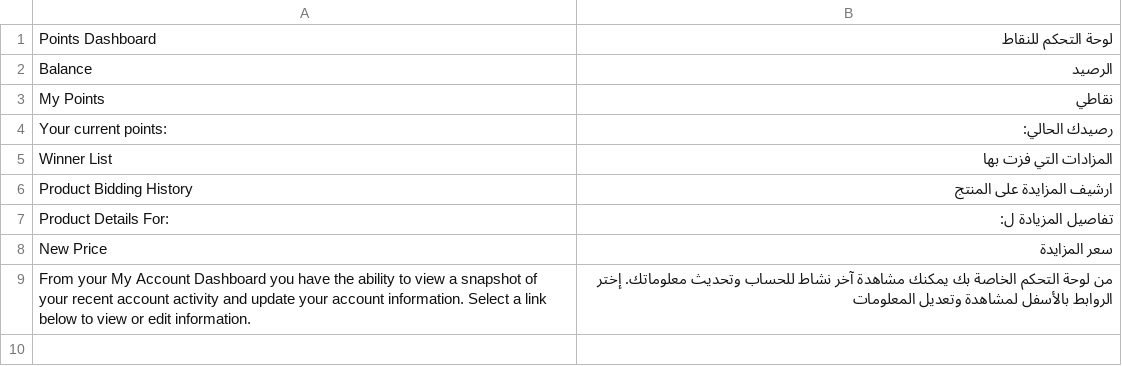
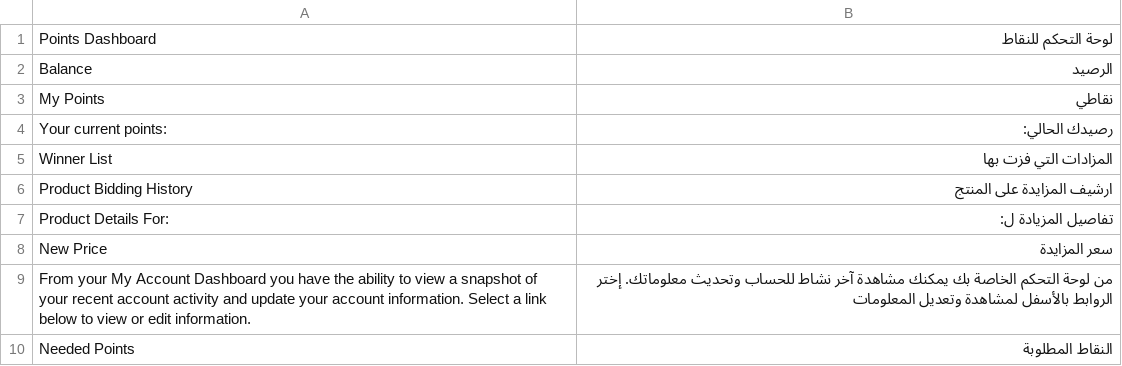
Before and after one commit to Bidding/master, a CSV file: app/locale/ar_KW/Mage_Core.csv, drawn as a sheet; the diff names each change by its address in the sheet, - before the commit and + after, or states it on an @@ line.

```diff
--- a/app/locale/ar_KW/Mage_Core.csv
+++ b/app/locale/ar_KW/Mage_Core.csv
+row 10: Needed Points | النقاط المطلوبة
```
Also changed, not shown: 6 other files.
